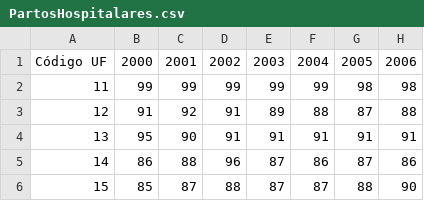
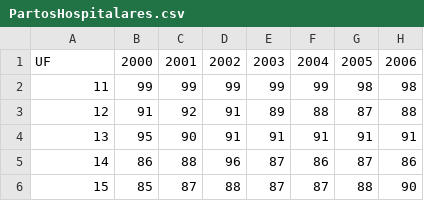
Before and after one commit to lucasrdrgs/Utils, a CSV file: data/PartosHospitalares.csv, drawn as a sheet; only a part is shown; the diff names each change by its address in the sheet, - before the commit and + after, or states it on an @@ line.

Commit message:
Update PartosHospitalares.csv

```diff
--- a/data/PartosHospitalares.csv
+++ b/data/PartosHospitalares.csv
-A1: Código UF
+A1: UF
```
